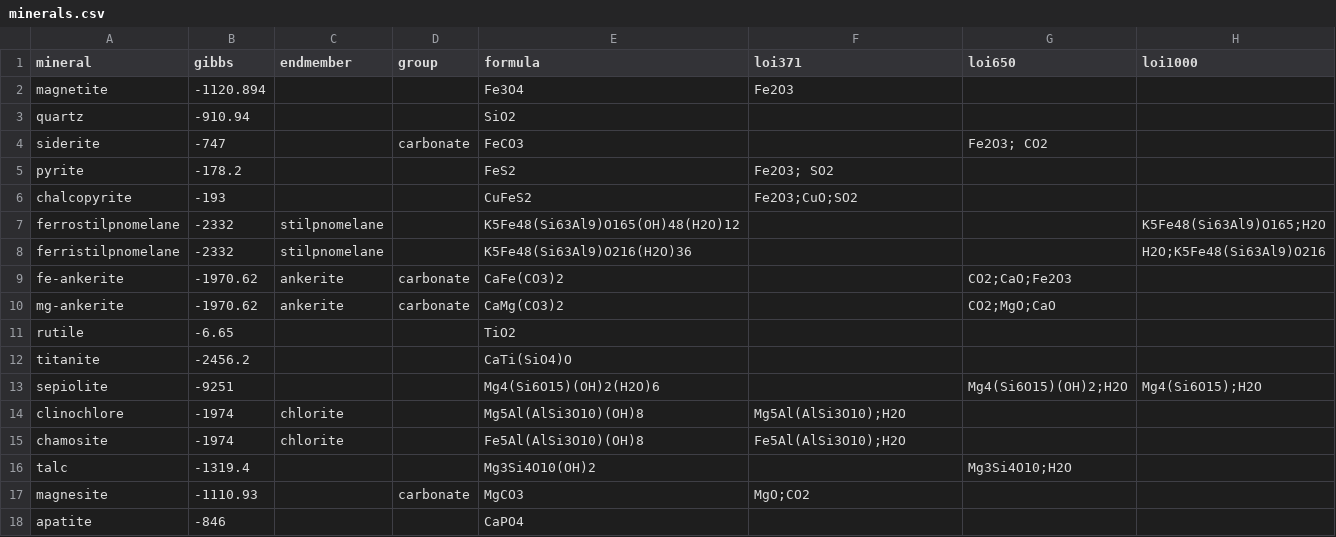
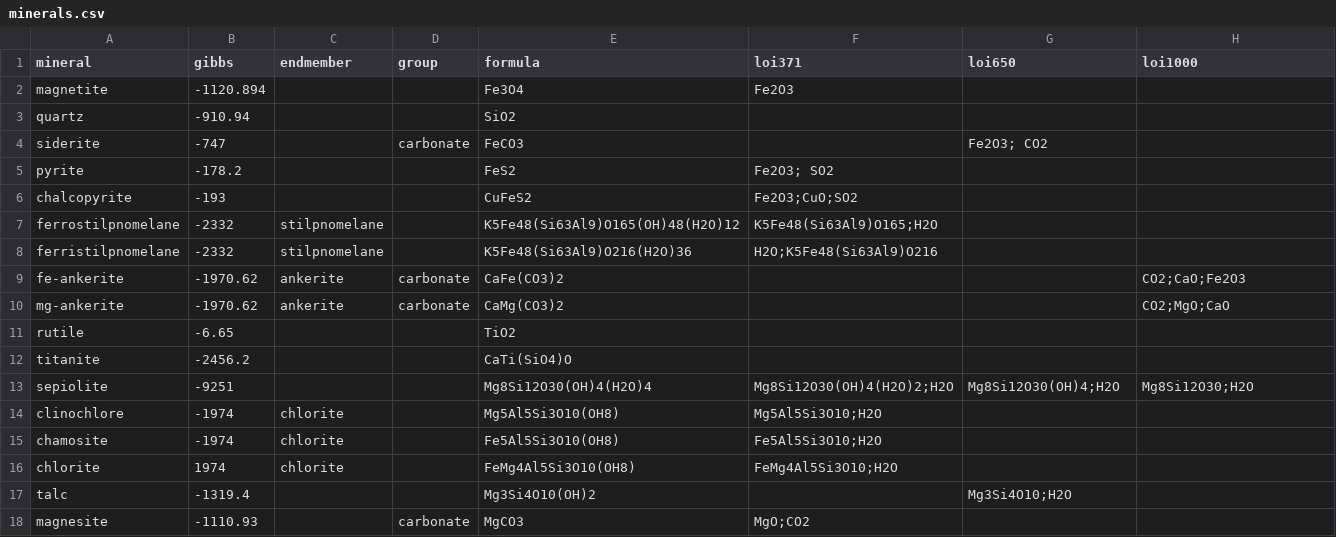
Before and after one commit to fmgben/IBStilpnomelane, a CSV file: reference/minerals.csv, drawn as a sheet; only a part is shown; the shorter side is filled out with more unchanged rows.

```diff
--- a/reference/minerals.csv
+++ b/reference/minerals.csv
@@ -6,11 +6,12 @@ pyrite,-178.2,,,FeS2,Fe2O3; SO2,,
 chalcopyrite,-193,,,CuFeS2,Fe2O3;CuO;SO2,,
-ferrostilpnomelane,-2332,stilpnomelane,,K5Fe48(Si63Al9)O165(OH)48(H2O)12,,,K5Fe48(Si63Al9)O165;H2O
-ferristilpnomelane,-2332,stilpnomelane,,K5Fe48(Si63Al9)O216(H2O)36,,,H2O;K5Fe48(Si63Al9)O216
-fe-ankerite,-1970.62,ankerite,carbonate,CaFe(CO3)2,,CO2;CaO;Fe2O3,
-mg-ankerite,-1970.62,ankerite,carbonate,CaMg(CO3)2,,CO2;MgO;CaO,
+ferrostilpnomelane,-2332,stilpnomelane,,K5Fe48(Si63Al9)O165(OH)48(H2O)12,K5Fe48(Si63Al9)O165;H2O,,
+ferristilpnomelane,-2332,stilpnomelane,,K5Fe48(Si63Al9)O216(H2O)36,H2O;K5Fe48(Si63Al9)O216,,
+fe-ankerite,-1970.62,ankerite,carbonate,CaFe(CO3)2,,,CO2;CaO;Fe2O3
+mg-ankerite,-1970.62,ankerite,carbonate,CaMg(CO3)2,,,CO2;MgO;CaO
 rutile,-6.65,,,TiO2,,,
 titanite,-2456.2,,,CaTi(SiO4)O,,,
-sepiolite,-9251,,,Mg4(Si6O15)(OH)2(H2O)6,,Mg4(Si6O15)(OH)2;H2O,Mg4(Si6O15);H2O
-clinochlore,-1974,chlorite,,Mg5Al(AlSi3O10)(OH)8,Mg5Al(AlSi3O10);H2O,,
-chamosite,-1974,chlorite,,Fe5Al(AlSi3O10)(OH)8,Fe5Al(AlSi3O10);H2O,,
+sepiolite,-9251,,,Mg8Si12O30(OH)4(H2O)4,Mg8Si12O30(OH)4(H2O)2;H2O,Mg8Si12O30(OH)4;H2O,Mg8Si12O30;H2O
+clinochlore,-1974,chlorite,,Mg5Al5Si3O10(OH8),Mg5Al5Si3O10;H2O,,
+chamosite,-1974,chlorite,,Fe5Al5Si3O10(OH8),Fe5Al5Si3O10;H2O,,
+chlorite,1974,chlorite,,FeMg4Al5Si3O10(OH8),FeMg4Al5Si3O10;H2O,,
 talc,-1319.4,,,Mg3Si4O10(OH)2,,Mg3Si4O10;H2O,
```
Also changed, not shown: reference/selected_minerals.csv, 1 other file.
